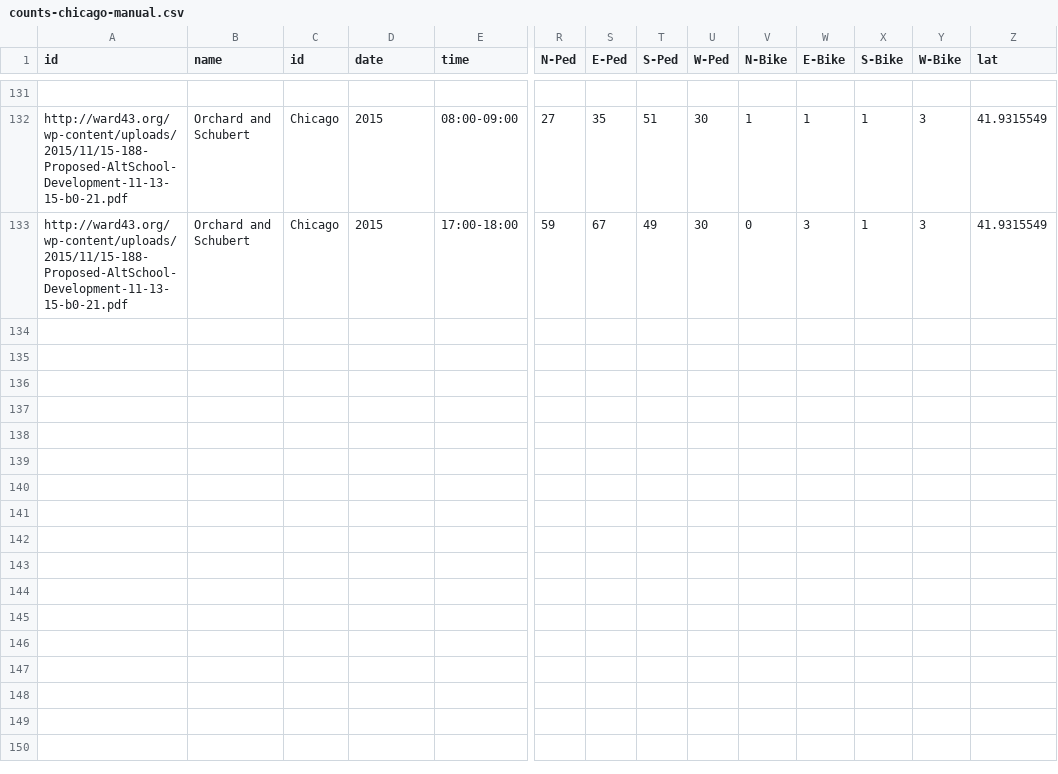
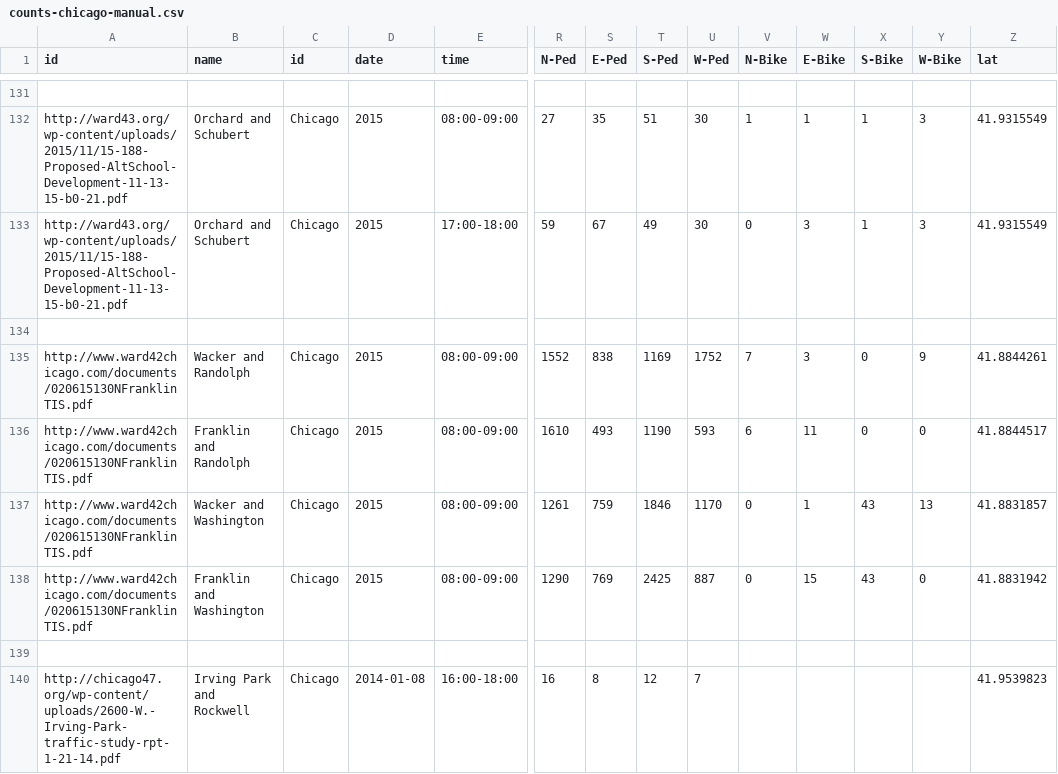
Before and after one commit to e-n-f/chicago-traffic-counts, a CSV file: counts-chicago-manual.csv, drawn as a sheet; only a part is shown, gaps mark what is left out; rows hold the shown columns only; the diff names each change by its address in the sheet, - before the commit and + after, or states it on an @@ line.

Commit message:
A few more counts, and the Ashland source file

```diff
--- a/counts-chicago-manual.csv
+++ b/counts-chicago-manual.csv
+row 134: (empty)
+row 135: http://www.ward42chicago.com/documents/020615130NFranklinTIS.pdf | Wacker and Randolph | Chicago | 2015 | 08:00-09:00 | 1552 | 838 | 1169 | 1752 | 7 | 3 | 0 | 9 | 41.8844261
+row 136: http://www.ward42chicago.com/documents/020615130NFranklinTIS.pdf | Franklin and Randolph | Chicago | 2015 | 08:00-09:00 | 1610 | 493 | 1190 | 593 | 6 | 11 | 0 | 0 | 41.8844517
+row 137: http://www.ward42chicago.com/documents/020615130NFranklinTIS.pdf | Wacker and Washington | Chicago | 2015 | 08:00-09:00 | 1261 | 759 | 1846 | 1170 | 0 | 1 | 43 | 13 | 41.8831857
+row 138: http://www.ward42chicago.com/documents/020615130NFranklinTIS.pdf | Franklin and Washington | Chicago | 2015 | 08:00-09:00 | 1290 | 769 | 2425 | 887 | 0 | 15 | 43 | 0 | 41.8831942
+row 139: (empty)
+row 140: http://chicago47.org/wp-content/uploads/2600-W.-Irving-Park-traffic-study-rpt-1-21-14.pdf | Irving Park and Rockwell | Chicago | 2014-01-08 | 16:00-18:00 | 16 | 8 | 12 | 7 |  |  |  |  | 41.9539823
```
Also changed, not shown: 1 other file.
